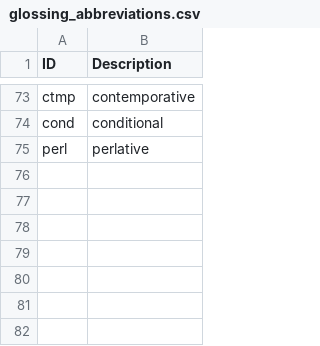
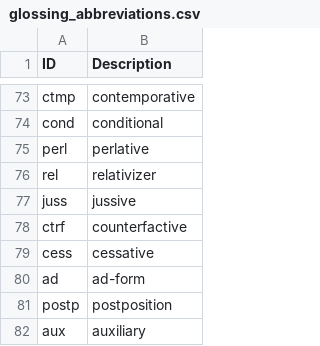
Before and after one commit to caribank/yawarana-sketch, a CSV file: glossing_abbreviations.csv, drawn as a sheet; only a part is shown, gaps mark what is left out.

```diff
--- a/glossing_abbreviations.csv
+++ b/glossing_abbreviations.csv
@@ -75 +75,8 @@ cond,conditional
 perl,perlative
+rel,relativizer
+juss,jussive
+ctrf,counterfactive
+cess,cessative
+ad,ad-form
+postp,postposition
+aux,auxiliary
```
Also changed, not shown: output/clld/chapters.csv, tables/reyeadvz.csv, 28 other files.
